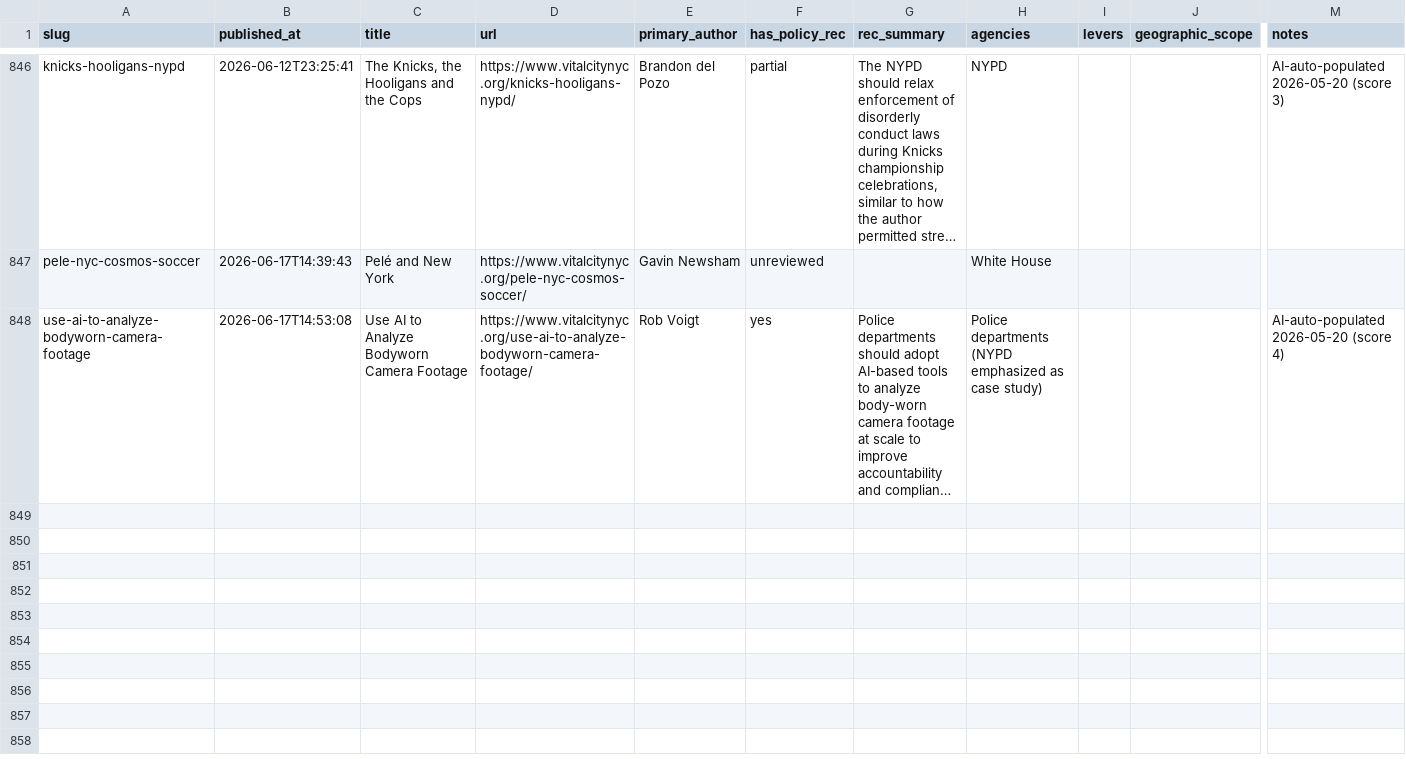
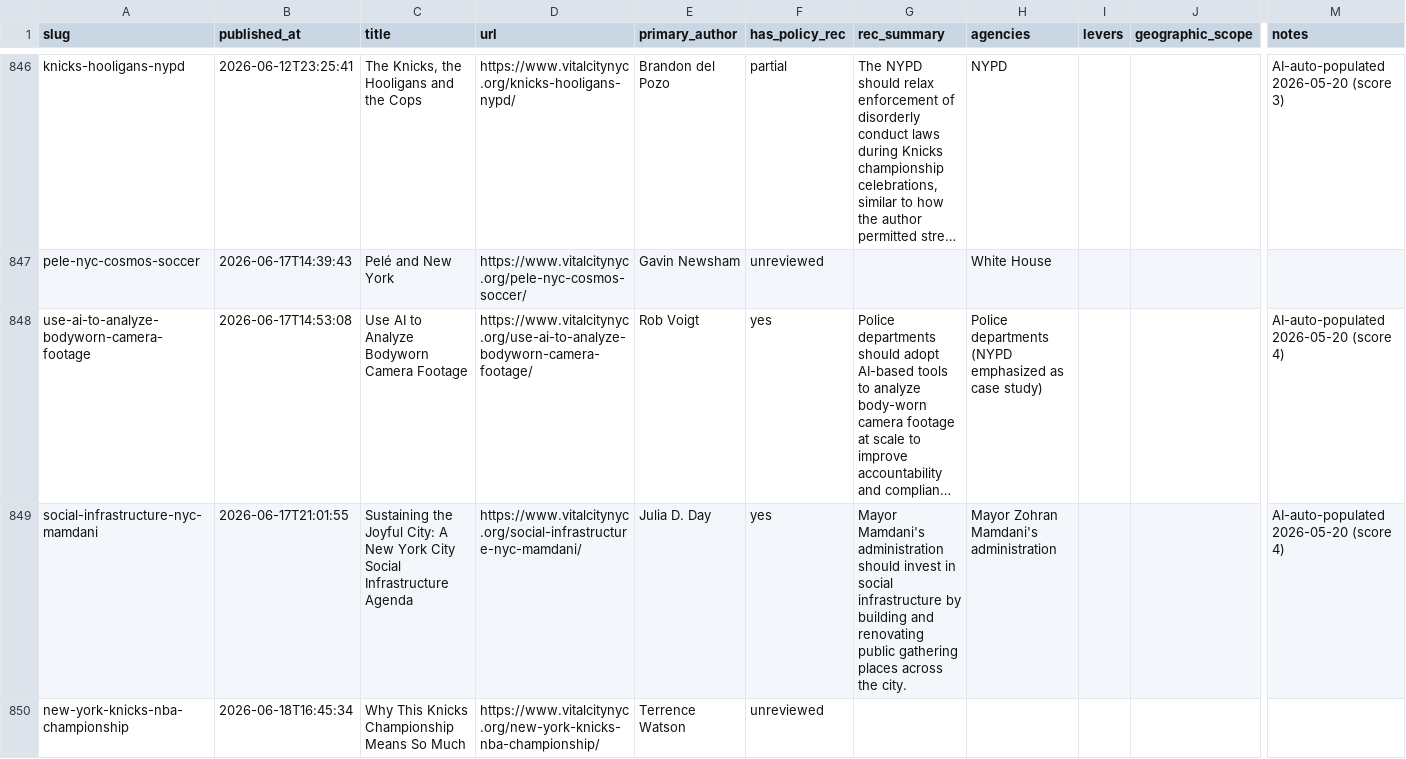
Before and after one commit to tedalcorn/VC-policy-tracker, a CSV file: policy_tracking.csv, drawn as a sheet; only a part is shown, gaps mark what is left out; long unchanged cells end in …; rows hold the shown columns only; the diff names each change by its address in the sheet, - before the commit and + after, or states it on an @@ line.

Commit message:
Auto-update 2026-06-18: fresh Vital City fetch

```diff
--- a/policy_tracking.csv
+++ b/policy_tracking.csv
+row 849: social-infrastructure-nyc-mamdani | 2026-06-17T21:01:55 | Sustaining the Joyful City: A New York City Social Infrastructure Agenda | https://www.vitalcitynyc.org/social-infrastructure-nyc-mamdani/ | Julia D. Day | yes | Mayor Mamdani's administration should invest in social infrastructure by building and renovating public gathering places across the city. | Mayor Zohran Mamdani's administration |  |  | AI-auto-populated 2026-05-20 (score 4)
+row 850: new-york-knicks-nba-championship | 2026-06-18T16:45:34 | Why This Knicks Championship Means So Much | https://www.vitalcitynyc.org/new-york-knicks-nba-championship/ | Terrence Watson | unreviewed
```
Also changed, not shown: 4 other files.
